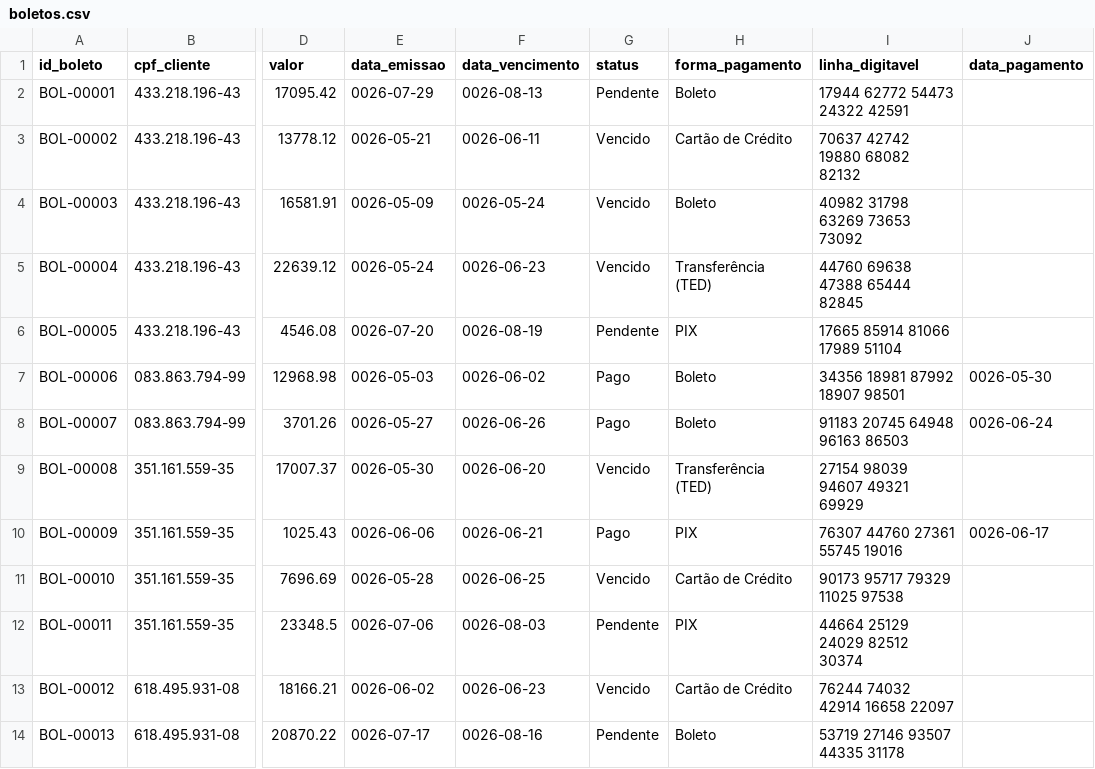
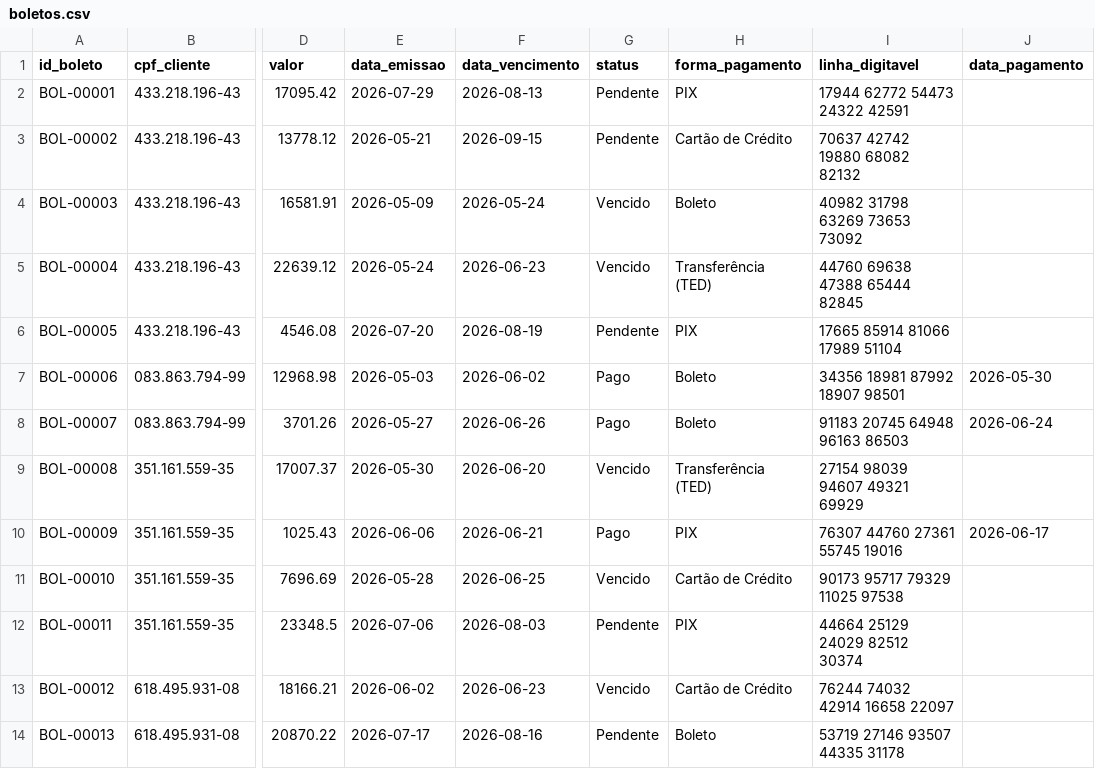
Before and after one commit to Evertonferrg/Challenge-AluraAgente---ONE_IA_-FOR-_TECH---PT-BR, a CSV file: data/boletos.csv, drawn as a sheet; only a part is shown, gaps mark what is left out; the diff covers the shown part only; the diff names each change by its address in the sheet, - before the commit and + after, or states it on an @@ line.

```diff
--- a/data/boletos.csv
+++ b/data/boletos.csv
-E2 (data_emissao): 0026-07-29
+E2 (data_emissao): 2026-07-29
-F2 (data_vencimento): 0026-08-13
+F2 (data_vencimento): 2026-08-13
-H2 (forma_pagamento): Boleto
+H2 (forma_pagamento): PIX
-E3 (data_emissao): 0026-05-21
+E3 (data_emissao): 2026-05-21
-F3 (data_vencimento): 0026-06-11
+F3 (data_vencimento): 2026-09-15
-G3 (status): Vencido
+G3 (status): Pendente
-E4 (data_emissao): 0026-05-09
+E4 (data_emissao): 2026-05-09
-F4 (data_vencimento): 0026-05-24
+F4 (data_vencimento): 2026-05-24
-E5 (data_emissao): 0026-05-24
+E5 (data_emissao): 2026-05-24
-F5 (data_vencimento): 0026-06-23
+F5 (data_vencimento): 2026-06-23
-E6 (data_emissao): 0026-07-20
+E6 (data_emissao): 2026-07-20
-F6 (data_vencimento): 0026-08-19
+F6 (data_vencimento): 2026-08-19
-E7 (data_emissao): 0026-05-03
+E7 (data_emissao): 2026-05-03
-F7 (data_vencimento): 0026-06-02
+F7 (data_vencimento): 2026-06-02
-J7 (data_pagamento): 0026-05-30
+J7 (data_pagamento): 2026-05-30
-E8 (data_emissao): 0026-05-27
+E8 (data_emissao): 2026-05-27
-F8 (data_vencimento): 0026-06-26
+F8 (data_vencimento): 2026-06-26
-J8 (data_pagamento): 0026-06-24
+J8 (data_pagamento): 2026-06-24
-E9 (data_emissao): 0026-05-30
+E9 (data_emissao): 2026-05-30
-F9 (data_vencimento): 0026-06-20
+F9 (data_vencimento): 2026-06-20
-E10 (data_emissao): 0026-06-06
+E10 (data_emissao): 2026-06-06
-F10 (data_vencimento): 0026-06-21
+F10 (data_vencimento): 2026-06-21
-J10 (data_pagamento): 0026-06-17
+J10 (data_pagamento): 2026-06-17
-E11 (data_emissao): 0026-05-28
+E11 (data_emissao): 2026-05-28
-F11 (data_vencimento): 0026-06-25
+F11 (data_vencimento): 2026-06-25
-E12 (data_emissao): 0026-07-06
+E12 (data_emissao): 2026-07-06
-F12 (data_vencimento): 0026-08-03
+F12 (data_vencimento): 2026-08-03
-E13 (data_emissao): 0026-06-02
+E13 (data_emissao): 2026-06-02
-F13 (data_vencimento): 0026-06-23
+F13 (data_vencimento): 2026-06-23
-E14 (data_emissao): 0026-07-17
+E14 (data_emissao): 2026-07-17
-F14 (data_vencimento): 0026-08-16
+F14 (data_vencimento): 2026-08-16
```
Also changed, not shown: 98 edited cells elsewhere in this file, 3 other files.
